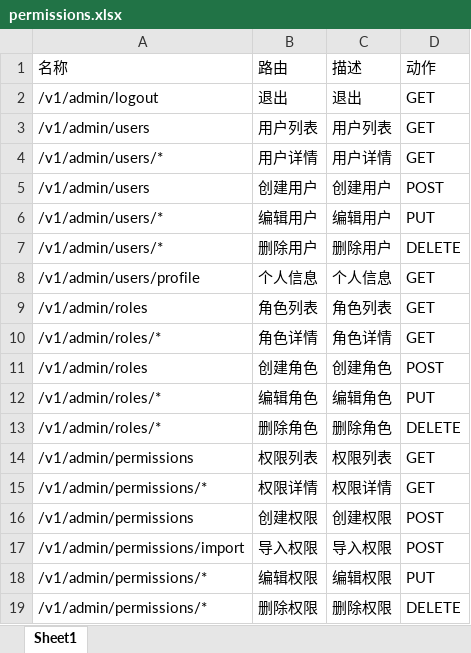
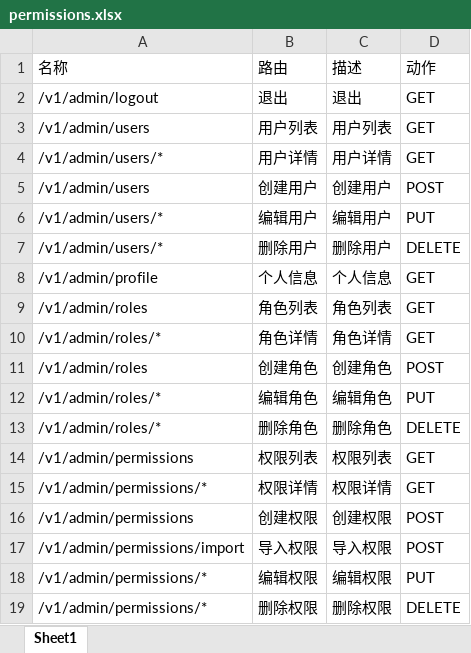
Before and after one commit to snowlyg/iris-admin, an Excel workbook: server/permissions.xlsx, sheet Sheet1, drawn as a sheet; values as stored, in another font and other column widths than the file's, no borders; the diff names each change by its address in the sheet, - before the commit and + after, or states it on an @@ line.

```diff
--- a/server/permissions.xlsx (sheet Sheet1)
+++ b/server/permissions.xlsx (sheet Sheet1)
-A8 (名称): /v1/admin/users/profile
+A8 (名称): /v1/admin/profile
```
Also changed, not shown: 24 other files.
